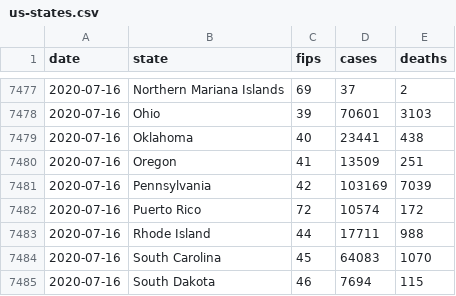
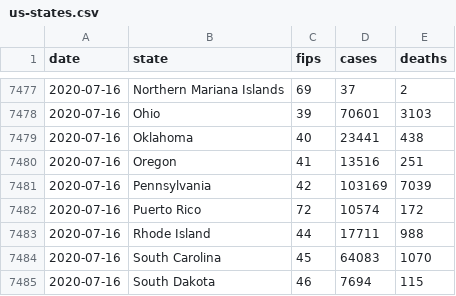
Before and after one commit to coviddata/coviddata, a CSV file: data/sources/ny_times/us-states.csv, drawn as a sheet; only a part is shown, gaps mark what is left out; the diff covers the shown part only.

```diff
--- a/data/sources/ny_times/us-states.csv
+++ b/data/sources/ny_times/us-states.csv
@@ -7479,3 +7479,3 @@ date,state,fips,cases,deaths
 2020-07-16,Oklahoma,40,23441,438
-2020-07-16,Oregon,41,13509,251
+2020-07-16,Oregon,41,13516,251
 2020-07-16,Pennsylvania,42,103169,7039
```
Also changed, not shown: 10 edited cells elsewhere in this file, docs/v1/regions/cases.csv, docs/v1/regions/deaths.csv, 8 other files.
